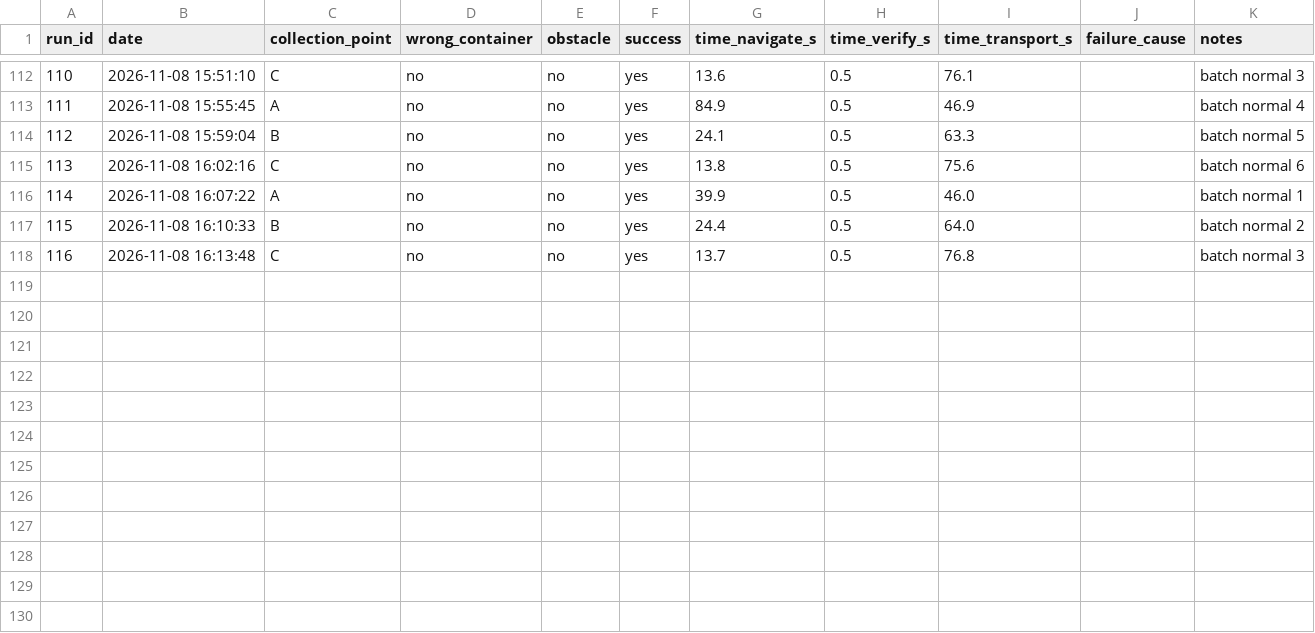
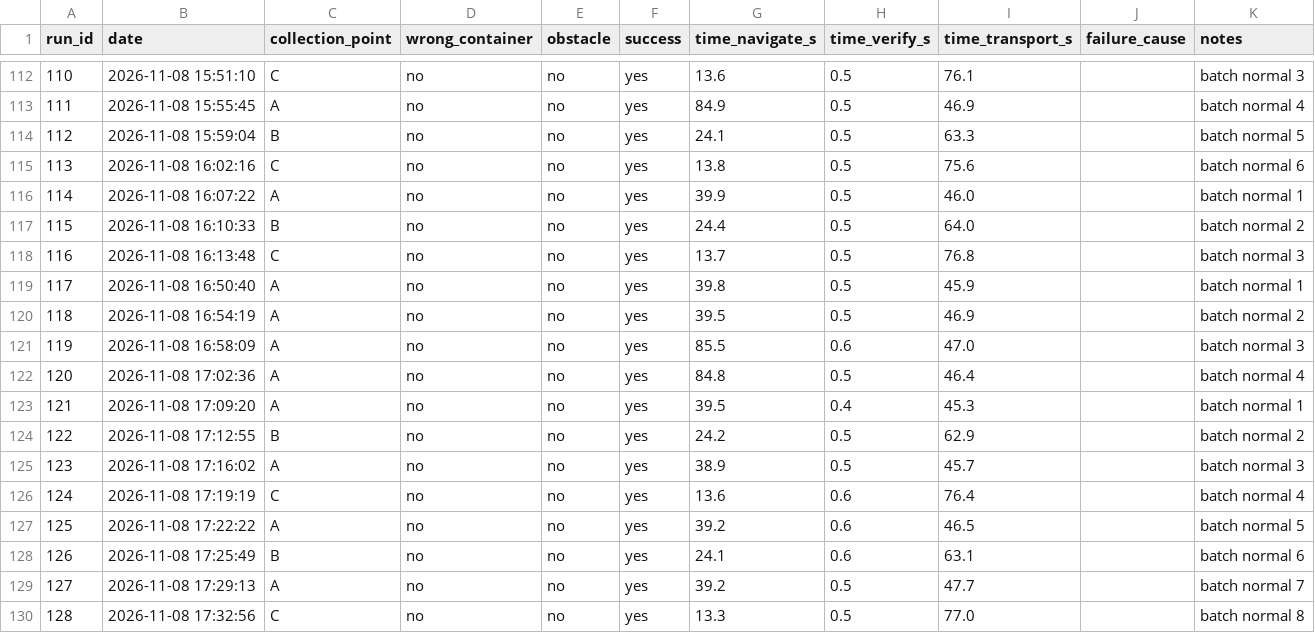
Before and after one commit to damilareadekeye/AUTONOMOUS-HEALTHCARE-WASTE-COLLECTION-ROBOT, a CSV file: docs/results/runs_all_sessions.csv, drawn as a sheet; only a part is shown, gaps mark what is left out; the diff names each change by its address in the sheet, - before the commit and + after, or states it on an @@ line.

```diff
--- a/docs/results/runs_all_sessions.csv
+++ b/docs/results/runs_all_sessions.csv
+row 119: 117 | 2026-11-08 16:50:40 | A | no | no | yes | 39.8 | 0.5 | 45.9 |  | batch normal 1
+row 120: 118 | 2026-11-08 16:54:19 | A | no | no | yes | 39.5 | 0.5 | 46.9 |  | batch normal 2
+row 121: 119 | 2026-11-08 16:58:09 | A | no | no | yes | 85.5 | 0.6 | 47.0 |  | batch normal 3
+row 122: 120 | 2026-11-08 17:02:36 | A | no | no | yes | 84.8 | 0.5 | 46.4 |  | batch normal 4
+row 123: 121 | 2026-11-08 17:09:20 | A | no | no | yes | 39.5 | 0.4 | 45.3 |  | batch normal 1
+row 124: 122 | 2026-11-08 17:12:55 | B | no | no | yes | 24.2 | 0.5 | 62.9 |  | batch normal 2
+row 125: 123 | 2026-11-08 17:16:02 | A | no | no | yes | 38.9 | 0.5 | 45.7 |  | batch normal 3
+row 126: 124 | 2026-11-08 17:19:19 | C | no | no | yes | 13.6 | 0.6 | 76.4 |  | batch normal 4
+row 127: 125 | 2026-11-08 17:22:22 | A | no | no | yes | 39.2 | 0.6 | 46.5 |  | batch normal 5
+row 128: 126 | 2026-11-08 17:25:49 | B | no | no | yes | 24.1 | 0.6 | 63.1 |  | batch normal 6
+row 129: 127 | 2026-11-08 17:29:13 | A | no | no | yes | 39.2 | 0.5 | 47.7 |  | batch normal 7
+row 130: 128 | 2026-11-08 17:32:56 | C | no | no | yes | 13.3 | 0.5 | 77.0 |  | batch normal 8
```
Also changed, not shown: docs/results/runs_final_settings.csv, 5 other files.
